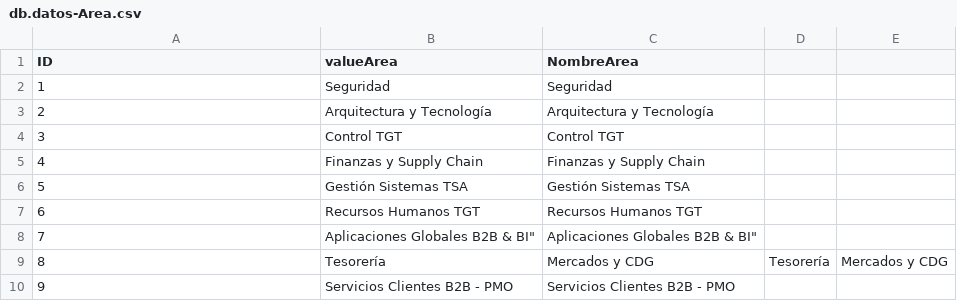
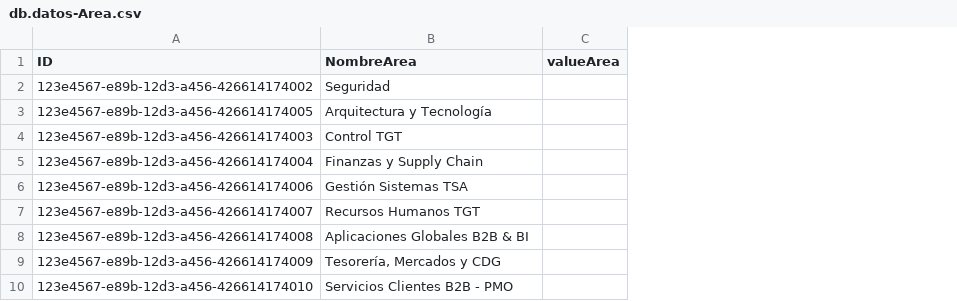
Before and after one commit to CarolinaFalenTele/cap-datos, a CSV file: db/data/db.datos-Area.csv, drawn as a sheet; removed rows and columns are numbered as before the commit, all else as after; the diff names each change by its address in the sheet, - before the commit and + after, or states it on an @@ line.

```diff
--- a/db/data/db.datos-Area.csv
+++ b/db/data/db.datos-Area.csv
-column B (valueArea), rows 2-7: Seguridad | Arquitectura y Tecnología | Control TGT | Finanzas y Supply Chain | Gestión Sistemas TSA | Recursos Humanos TGT; row 10: Servicios Clientes B2B - PMO
-column D, empty
-column E, empty
+column C (valueArea), empty
-A2 (ID): 1
+A2 (ID): 123e4567-e89b-12d3-a456-426614174002
-A3 (ID): 2
+A3 (ID): 123e4567-e89b-12d3-a456-426614174005
-A4 (ID): 3
+A4 (ID): 123e4567-e89b-12d3-a456-426614174003
-A5 (ID): 4
+A5 (ID): 123e4567-e89b-12d3-a456-426614174004
-A6 (ID): 5
+A6 (ID): 123e4567-e89b-12d3-a456-426614174006
-A7 (ID): 6
+A7 (ID): 123e4567-e89b-12d3-a456-426614174007
-row 8: 7 | Aplicaciones Globales B2B & BI" | Aplicaciones Globales B2B & BI"
-row 9: 8 | Tesorería | Mercados y CDG | Tesorería | Mercados y CDG
+row 8: 123e4567-e89b-12d3-a456-426614174008 | Aplicaciones Globales B2B & BI
+row 9: 123e4567-e89b-12d3-a456-426614174009 | Tesorería, Mercados y CDG
-A10 (ID): 9
+A10 (ID): 123e4567-e89b-12d3-a456-426614174010
```
Also changed, not shown: db/data/db.datos-TipoIniciativa.csv, db/data/db.datos-planificacion.csv, 39 other files.
